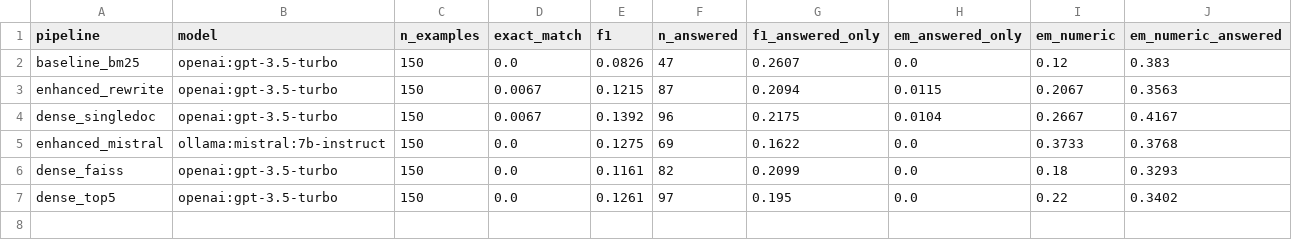
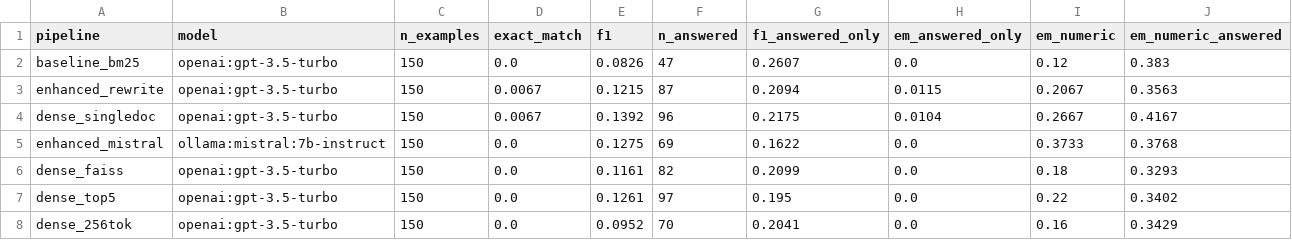
Before and after one commit to bshind87/finrag-hallucination, a CSV file: results/eval_qa_metrics.csv, drawn as a sheet.

```diff
--- a/results/eval_qa_metrics.csv
+++ b/results/eval_qa_metrics.csv
@@ -7 +7,2 @@ dense_faiss,openai:gpt-3.5-turbo,150,0.0,0.1161,82,0.2099,0.0,0.18,0.3293
 dense_top5,openai:gpt-3.5-turbo,150,0.0,0.1261,97,0.195,0.0,0.22,0.3402
+dense_256tok,openai:gpt-3.5-turbo,150,0.0,0.0952,70,0.2041,0.0,0.16,0.3429
```
Also changed, not shown: results/eval_ragas.csv, 7 other files.
